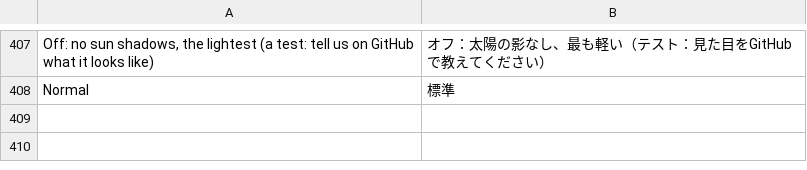
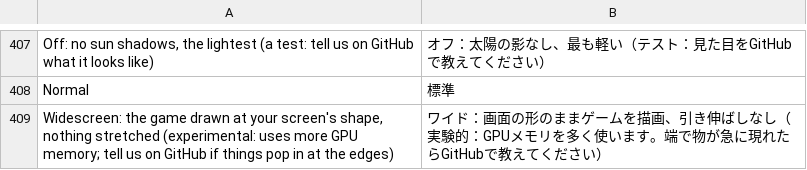
Before and after one commit to rahmaniss/Paldea-Native-Android, a TSV file: dm/android/app/assets/lang/ja.tsv, drawn as a sheet; only a part is shown, gaps mark what is left out; the diff names each change by its address in the sheet, - before the commit and + after, or states it on an @@ line.

```diff
--- a/dm/android/app/assets/lang/ja.tsv
+++ b/dm/android/app/assets/lang/ja.tsv
+row 409: Widescreen: the game drawn at your screen's shape, nothing stretched (experimental: uses more GPU memory; tell us on GitHub if things pop in at the edges) | ワイド：画面の形のままゲームを描画、引き伸ばしなし（実験的：GPUメモリを多く使います。端で物が急に現れたらGitHubで教えてください）
```
Also changed, not shown: dm/android/app/assets/lang/es.tsv, dm/android/app/assets/lang/fr.tsv, 3 other files.
